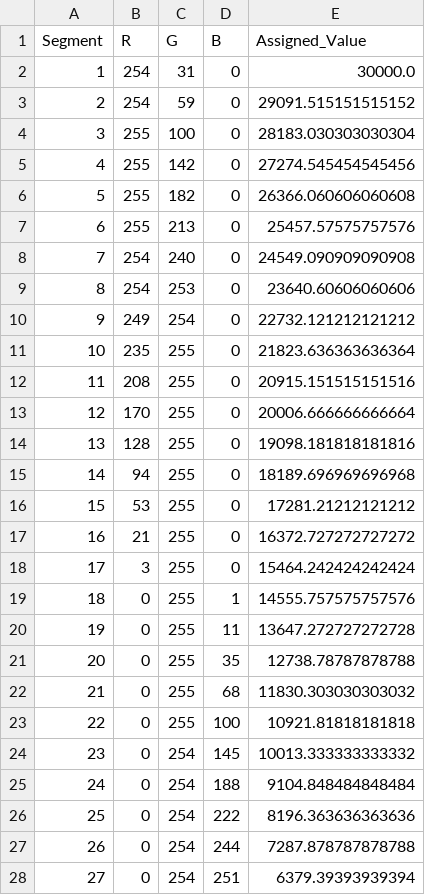
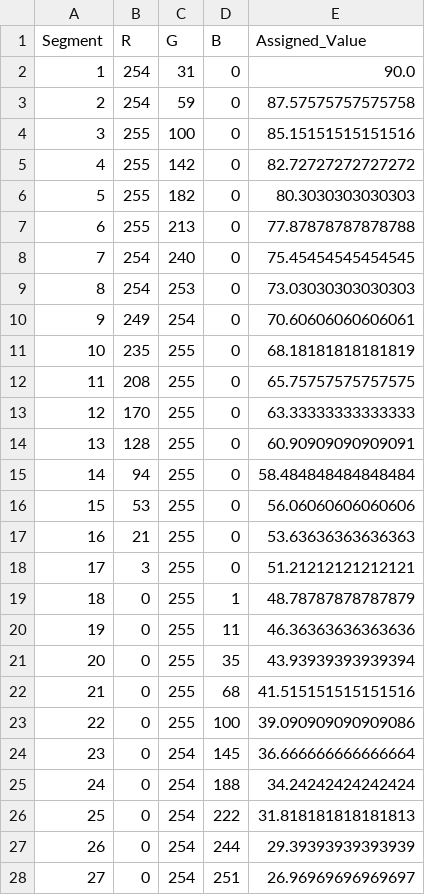
Before and after one commit to Abhinav-Upadhyay03/VISTAR, a CSV file: backend/app/static/temp_uploads/color_map_colors_with_values.csv, drawn as a sheet; only a part is shown; the diff covers the shown part only.

```diff
--- a/backend/app/static/temp_uploads/color_map_colors_with_values.csv
+++ b/backend/app/static/temp_uploads/color_map_colors_with_values.csv
@@ -1,28 +1,28 @@
 Segment,R,G,B,Assigned_Value
-1,254,31,0,30000.0
-2,254,59,0,29091.515151515152
-3,255,100,0,28183.030303030304
-4,255,142,0,27274.545454545456
-5,255,182,0,26366.060606060608
-6,255,213,0,25457.57575757576
-7,254,240,0,24549.090909090908
-8,254,253,0,23640.60606060606
-9,249,254,0,22732.121212121212
-10,235,255,0,21823.636363636364
-11,208,255,0,20915.151515151516
-12,170,255,0,20006.666666666664
-13,128,255,0,19098.181818181816
-14,94,255,0,18189.696969696968
-15,53,255,0,17281.21212121212
-16,21,255,0,16372.727272727272
-17,3,255,0,15464.242424242424
-18,0,255,1,14555.757575757576
-19,0,255,11,13647.272727272728
-20,0,255,35,12738.78787878788
-21,0,255,68,11830.303030303032
-22,0,255,100,10921.81818181818
-23,0,254,145,10013.333333333332
-24,0,254,188,9104.848484848484
-25,0,254,222,8196.363636363636
-26,0,254,244,7287.878787878788
-27,0,254,251,6379.39393939394
+1,254,31,0,90.0
+2,254,59,0,87.57575757575758
+3,255,100,0,85.15151515151516
+4,255,142,0,82.72727272727272
+5,255,182,0,80.3030303030303
+6,255,213,0,77.87878787878788
+7,254,240,0,75.45454545454545
+8,254,253,0,73.03030303030303
+9,249,254,0,70.60606060606061
+10,235,255,0,68.18181818181819
+11,208,255,0,65.75757575757575
+12,170,255,0,63.33333333333333
+13,128,255,0,60.90909090909091
+14,94,255,0,58.484848484848484
+15,53,255,0,56.06060606060606
+16,21,255,0,53.63636363636363
+17,3,255,0,51.21212121212121
+18,0,255,1,48.78787878787879
+19,0,255,11,46.36363636363636
+20,0,255,35,43.93939393939394
+21,0,255,68,41.515151515151516
+22,0,255,100,39.090909090909086
+23,0,254,145,36.666666666666664
+24,0,254,188,34.24242424242424
+25,0,254,222,31.818181818181813
+26,0,254,244,29.39393939393939
+27,0,254,251,26.96969696969697
```
Also changed, not shown: 7 edited cells elsewhere in this file, backend/app/static/temp_uploads/merged_file.csv, 11 other files.
